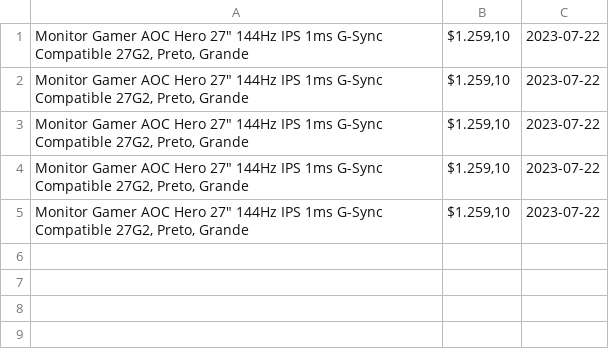
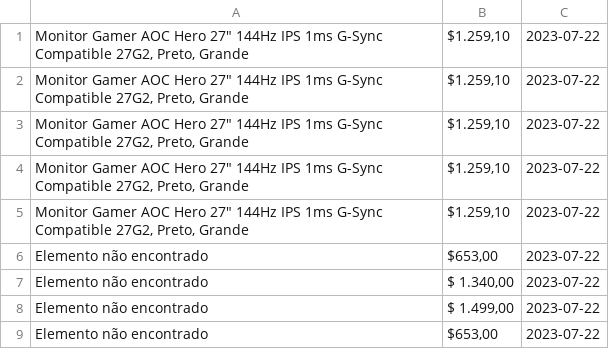
Before and after one commit to pedrograngeiro/Amazon-Web-Scraper, a CSV file: AmazonWebScraping.csv, drawn as a sheet.

```diff
--- a/AmazonWebScraping.csv
+++ b/AmazonWebScraping.csv
@@ -5 +5,5 @@
 "Monitor Gamer AOC Hero 27"" 144Hz IPS 1ms G-Sync Compatible 27G2, Preto, Grande","$1.259,10",2023-07-22
+Elemento não encontrado,"$653,00",2023-07-22
+Elemento não encontrado,"$ 1.340,00",2023-07-22
+Elemento não encontrado,"$ 1.499,00",2023-07-22
+Elemento não encontrado,"$653,00",2023-07-22
```
Also changed, not shown: 2 other files.
